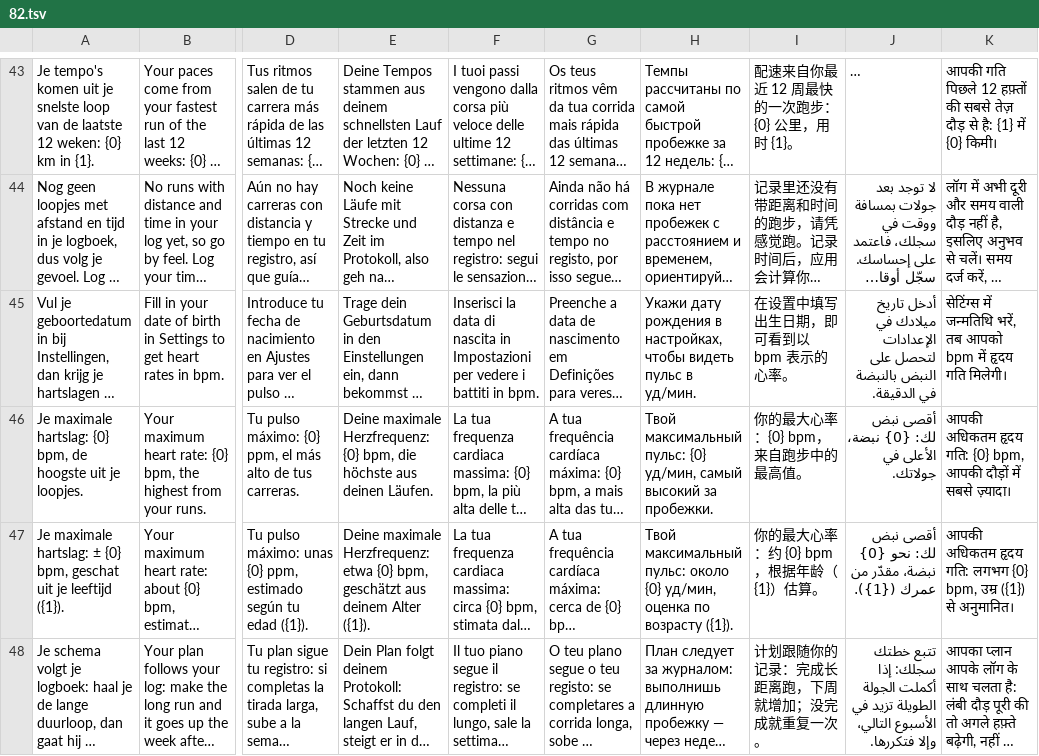
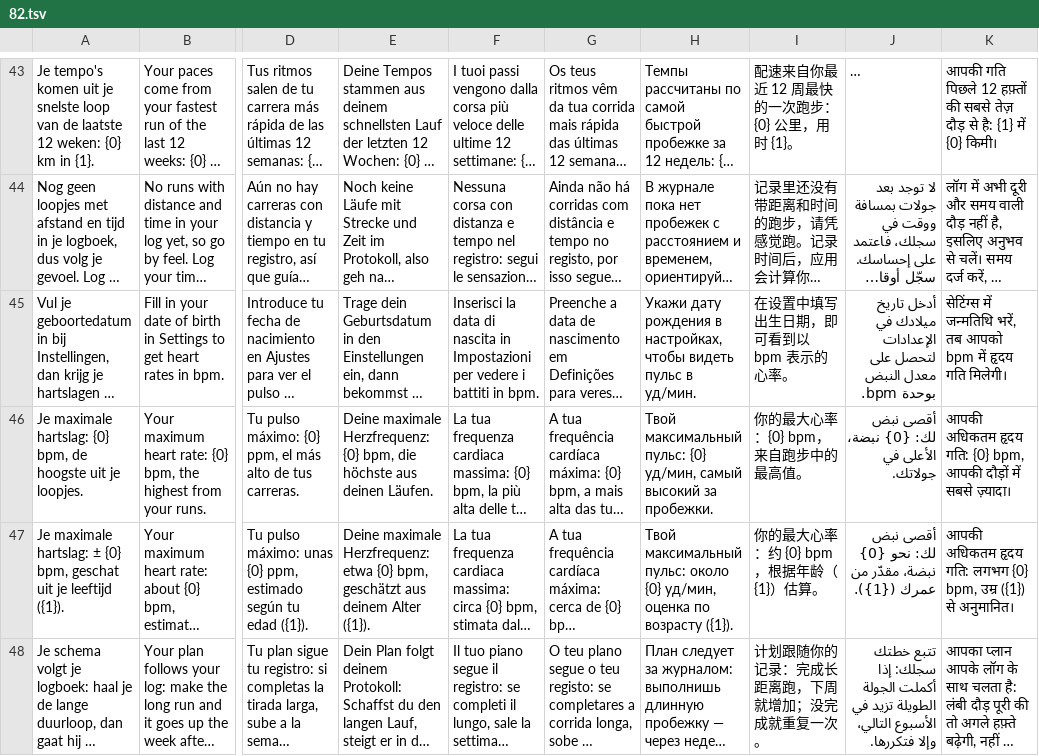
Before and after one commit to Europ3000/fpt, a TSV file: src/i18n/82.tsv, drawn as a sheet; only a part is shown, gaps mark what is left out; long unchanged cells end in …; the diff names each change by its address in the sheet, - before the commit and + after, or states it on an @@ line.

```diff
--- a/src/i18n/82.tsv
+++ b/src/i18n/82.tsv
-J45: …لتحصل على النبض بالنبضة في الدقيقة.
+J45: …لتحصل على معدل النبض بوحدة bpm.
```
Also changed, not shown: src/i18n/33.tsv, src/i18n/38.tsv, 14 other files.
